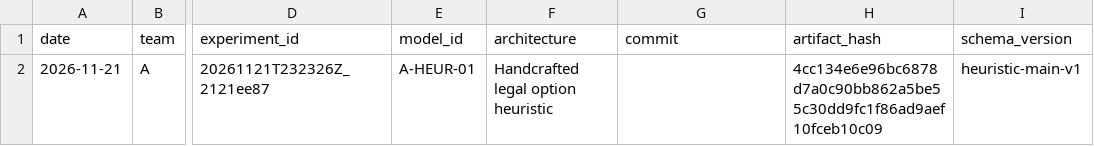
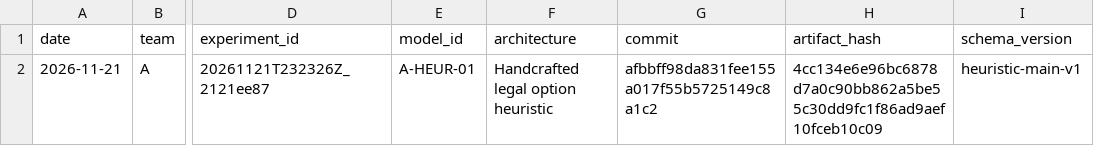
Before and after one commit to rishitha-gogineni/GROUP_PROGRAMMING_09_GenAI_Pokemon, a CSV file: team_a/experiments/results.csv, drawn as a sheet; only a part is shown, gaps mark what is left out; the diff names each change by its address in the sheet, - before the commit and + after, or states it on an @@ line.

```diff
--- a/team_a/experiments/results.csv
+++ b/team_a/experiments/results.csv
-G2 (commit): (empty)
+G2 (commit): afbbff98da831fee155a017f55b5725149c8a1c2
```
Also changed, not shown: docs/contributions.csv, team_a/submissions/register.csv.
